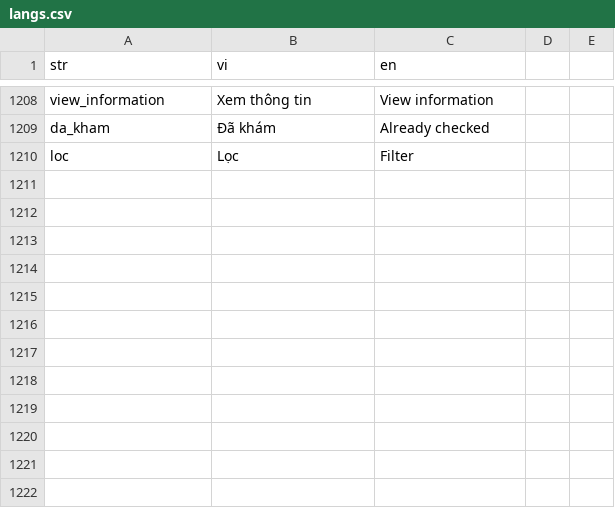
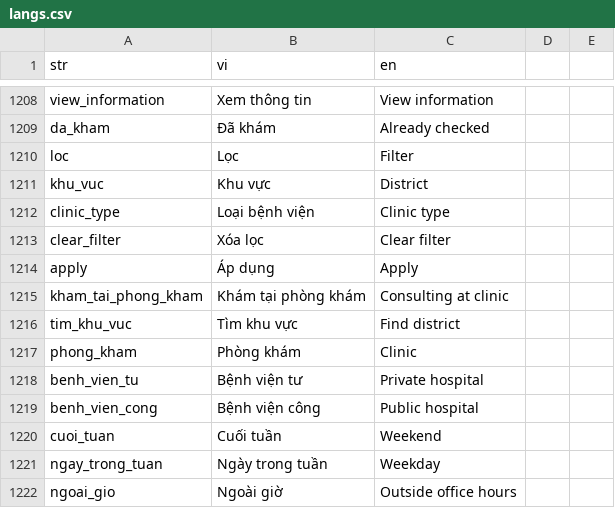
Before and after one commit to diab-machine-2/diab-flutter-mobile, a CSV file: lib/res/translations/langs.csv, drawn as a sheet; only a part is shown, gaps mark what is left out; the diff names each change by its address in the sheet, - before the commit and + after, or states it on an @@ line.

Commit message:
implement filter logic and UI

```diff
--- a/lib/res/translations/langs.csv
+++ b/lib/res/translations/langs.csv
+row 1211: khu_vuc | Khu vực | District
+row 1212: clinic_type | Loại bệnh viện | Clinic type
+row 1213: clear_filter | Xóa lọc | Clear filter
+row 1214: apply | Áp dụng | Apply
+row 1215: kham_tai_phong_kham | Khám tại phòng khám | Consulting at clinic
+row 1216: tim_khu_vuc | Tìm khu vực | Find district
+row 1217: phong_kham | Phòng khám | Clinic
+row 1218: benh_vien_tu | Bệnh viện tư | Private hospital
+row 1219: benh_vien_cong | Bệnh viện công | Public hospital
+row 1220: cuoi_tuan | Cuối tuần | Weekend
+row 1221: ngay_trong_tuan | Ngày trong tuần | Weekday
+row 1222: ngoai_gio | Ngoài giờ | Outside office hours
```
Also changed, not shown: 13 other files.
